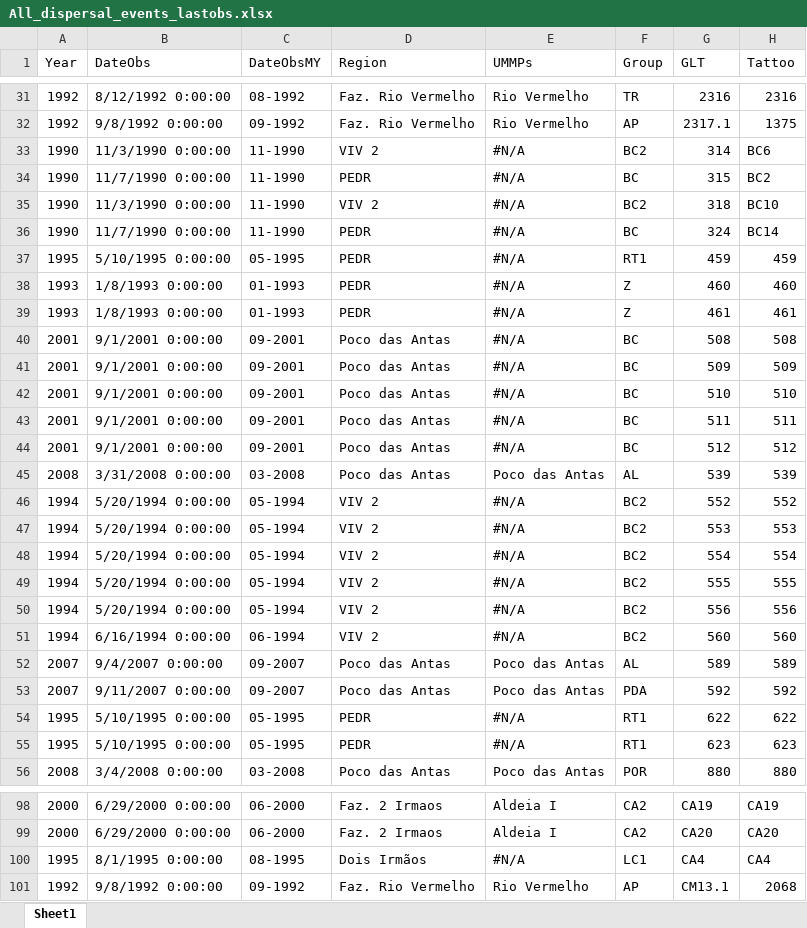
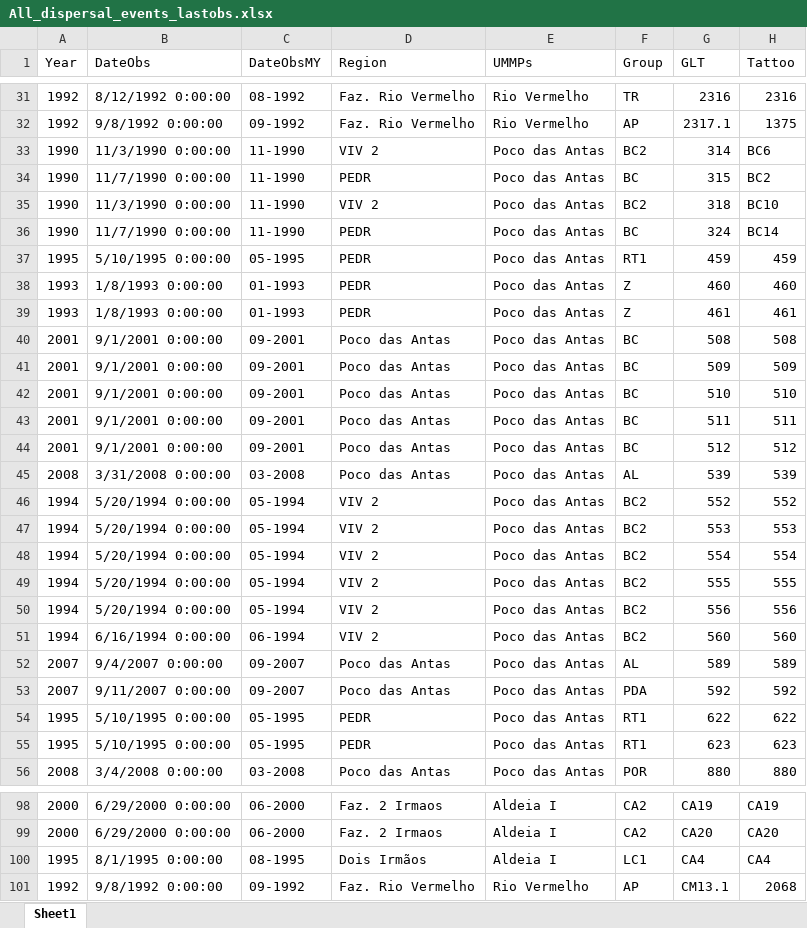
Before and after one commit to auponchon/GoldenLionTamarins, an Excel workbook: data/NewlyCreatedData/All_dispersal_events_lastobs.xlsx, sheet Sheet1, drawn as a sheet; only a part is shown, gaps mark what is left out; values as stored, in another font and other column widths than the file's, no cell formats; the diff covers the shown part only; the diff names each change by its address in the sheet, - before the commit and + after, or states it on an @@ line.

```diff
--- a/data/NewlyCreatedData/All_dispersal_events_lastobs.xlsx (sheet Sheet1)
+++ b/data/NewlyCreatedData/All_dispersal_events_lastobs.xlsx (sheet Sheet1)
-E33:E44 (UMMPs): #N/A
+E33:E44 (UMMPs): Poco das Antas
-E46:E51 (UMMPs): #N/A
+E46:E51 (UMMPs): Poco das Antas
-E54:E55 (UMMPs): #N/A
+E54:E55 (UMMPs): Poco das Antas
-E100 (UMMPs): #N/A
+E100 (UMMPs): Aldeia I
```
Also changed, not shown: 49 edited cells elsewhere in this sheet, cell formats, data/NewlyCreatedData/Checks/idade_checks_v2.xlsx, data/NewlyCreatedData/Checks/red_flags_birthdates1.xlsx, 27 other files.
